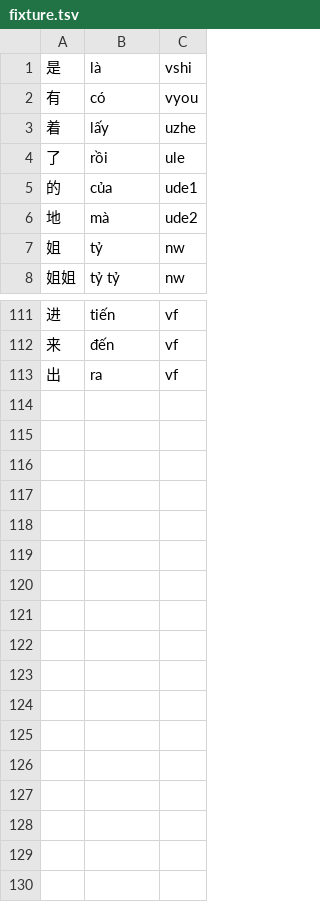
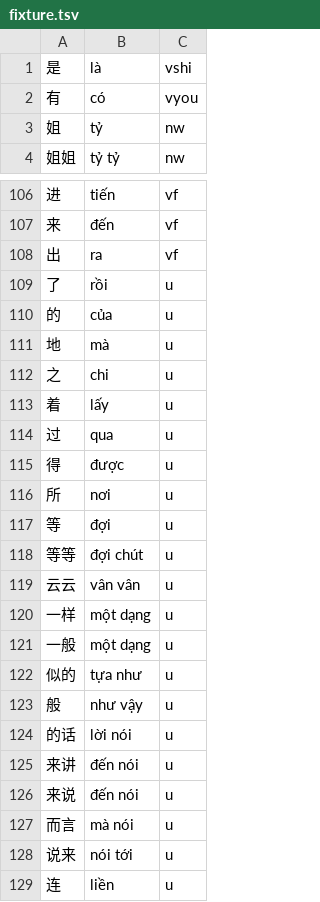
Before and after one commit to n-pn/chivi, a TSV file: db/vpdicts/fixture.tsv, drawn as a sheet; only a part is shown, gaps mark what is left out; removed rows and columns are numbered as before the commit, all else as after; the diff covers the shown part only; the diff names each change by its address in the sheet, - before the commit and + after, or states it on an @@ line.

```diff
--- a/db/vpdicts/fixture.tsv
+++ b/db/vpdicts/fixture.tsv
-row 3: 着 | lấy | uzhe
-row 4: 了 | rồi | ule
-row 5: 的 | của | ude1
-row 6: 地 | mà | ude2
+row 109: 了 | rồi | u
+row 110: 的 | của | u
+row 111: 地 | mà | u
+row 112: 之 | chi | u
+row 113: 着 | lấy | u
+row 114: 过 | qua | u
+row 115: 得 | được | u
+row 116: 所 | nơi | u
+row 117: 等 | đợi | u
+row 118: 等等 | đợi chút | u
+row 119: 云云 | vân vân | u
+row 120: 一样 | một dạng | u
+row 121: 一般 | một dạng | u
+row 122: 似的 | tựa như | u
+row 123: 般 | như vậy | u
+row 124: 的话 | lời nói | u
+row 125: 来讲 | đến nói | u
+row 126: 来说 | đến nói | u
+row 127: 而言 | mà nói | u
+row 128: 说来 | nói tới | u
+row 129: 连 | liền | u
```
Also changed, not shown: 1 removed row elsewhere in this file, 7 other files.
